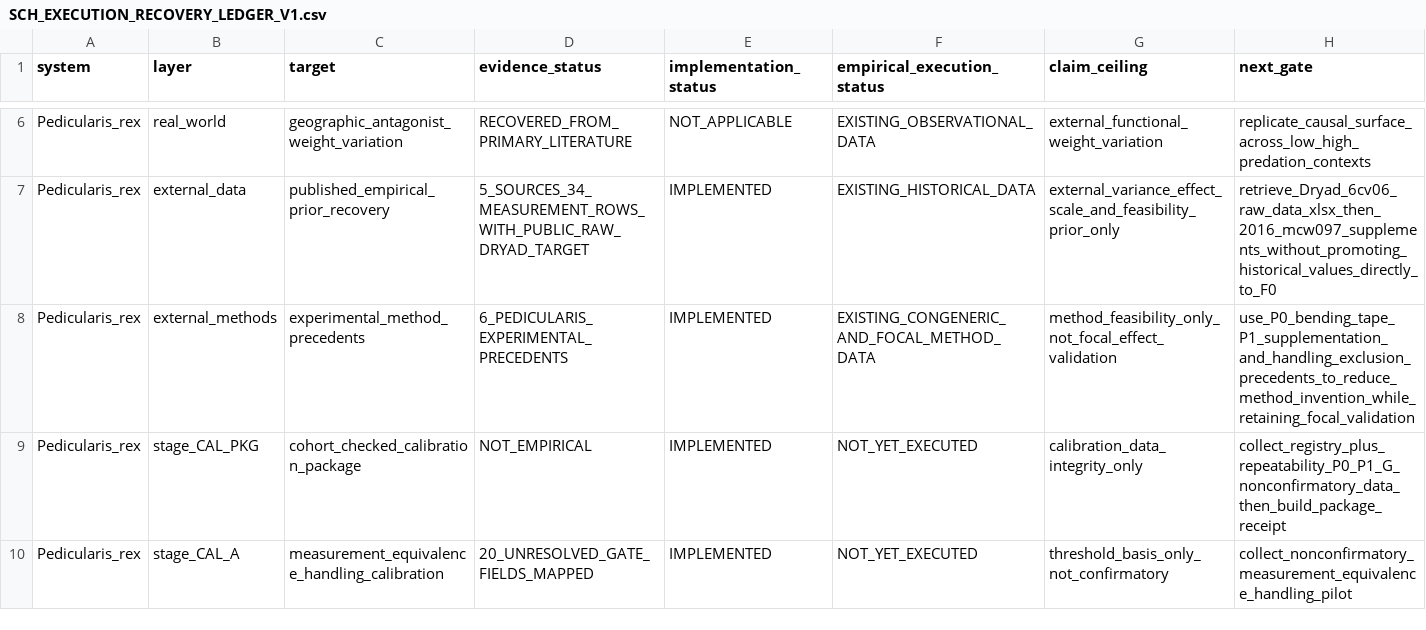
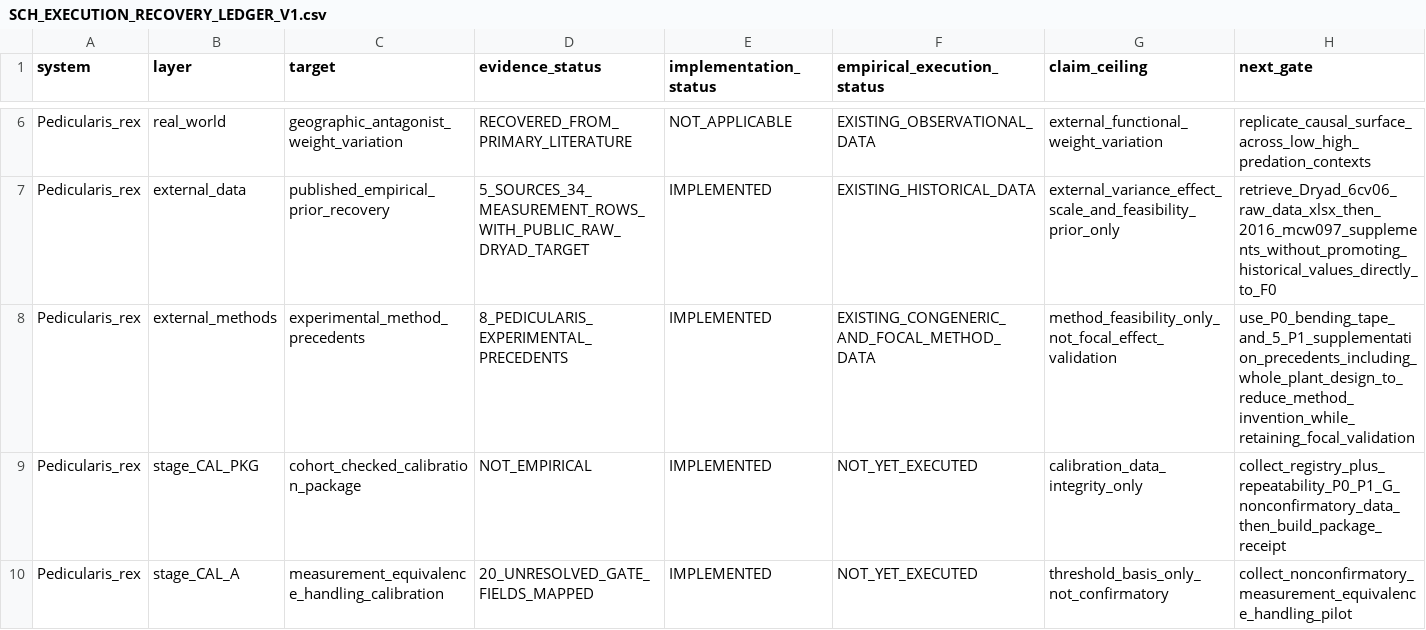
Before and after one commit to zuizui0223/sch, a CSV file: empirical/architecture/SCH_EXECUTION_RECOVERY_LEDGER_V1.csv, drawn as a sheet; only a part is shown, gaps mark what is left out.

Commit message:
Update method precedent count and P1 design frontier

```diff
--- a/empirical/architecture/SCH_EXECUTION_RECOVERY_LEDGER_V1.csv
+++ b/empirical/architecture/SCH_EXECUTION_RECOVERY_LEDGER_V1.csv
@@ -7,3 +7,3 @@ Pedicularis_rex,real_world,geographic_antagonist_weight_variation,RECOVERED_FROM
 Pedicularis_rex,external_data,published_empirical_prior_recovery,5_SOURCES_34_MEASUREMENT_ROWS_WITH_PUBLIC_RAW_DRYAD_TARGET,IMPLEMENTED,EXISTING_HISTORICAL_DATA,external_variance_effect_scale_and_feasibility_prior_only,retrieve_Dryad_6cv06_raw_data_xlsx_then_2016_mcw097_supplements_without_promoting_historical_values_directly_to_F0
-Pedicularis_rex,external_methods,experimental_method_precedents,6_PEDICULARIS_EXPERIMENTAL_PRECEDENTS,IMPLEMENTED,EXISTING_CONGENERIC_AND_FOCAL_METHOD_DATA,method_feasibility_only_not_focal_effect_validation,use_P0_bending_tape_P1_supplementation_and_handling_exclusion_precedents_to_reduce_method_invention_while_retaining_focal_validation
+Pedicularis_rex,external_methods,experimental_method_precedents,8_PEDICULARIS_EXPERIMENTAL_PRECEDENTS,IMPLEMENTED,EXISTING_CONGENERIC_AND_FOCAL_METHOD_DATA,method_feasibility_only_not_focal_effect_validation,use_P0_bending_tape_and_5_P1_supplementation_precedents_including_whole_plant_design_to_reduce_method_invention_while_retaining_focal_validation
 Pedicularis_rex,stage_CAL_PKG,cohort_checked_calibration_package,NOT_EMPIRICAL,IMPLEMENTED,NOT_YET_EXECUTED,calibration_data_integrity_only,collect_registry_plus_repeatability_P0_P1_G_nonconfirmatory_data_then_build_package_receipt
```
